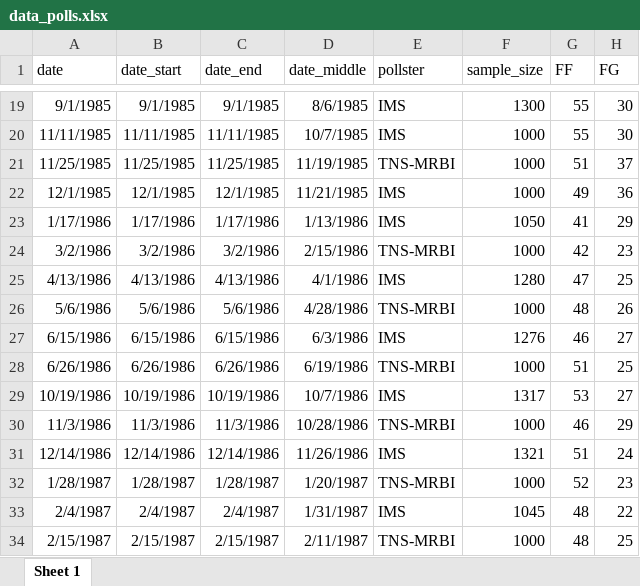
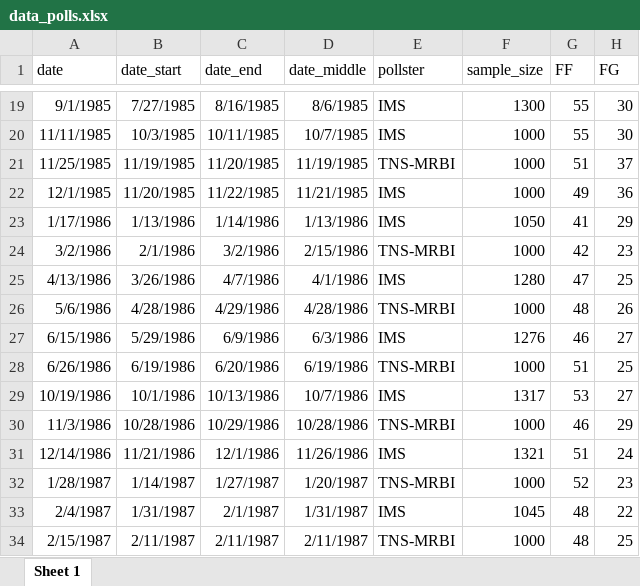
Before and after one commit to Irish-Polling-Indicator/ipi-data, an Excel workbook: data_polls.xlsx, sheet Sheet 1, drawn as a sheet; only a part is shown, gaps mark what is left out; values as stored, in another font and other column widths than the file's, no borders; the diff covers the shown part only; the diff names each change by its address in the sheet, - before the commit and + after, or states it on an @@ line.

```diff
--- a/data_polls.xlsx (sheet Sheet 1)
+++ b/data_polls.xlsx (sheet Sheet 1)
-B19 (date_start): 9/1/1985
+B19 (date_start): 7/27/1985
-C19 (date_end): 9/1/1985
+C19 (date_end): 8/16/1985
-B20 (date_start): 11/11/1985
+B20 (date_start): 10/3/1985
-C20 (date_end): 11/11/1985
+C20 (date_end): 10/11/1985
-B21 (date_start): 11/25/1985
+B21 (date_start): 11/19/1985
-C21 (date_end): 11/25/1985
+C21 (date_end): 11/20/1985
-B22 (date_start): 12/1/1985
+B22 (date_start): 11/20/1985
-C22 (date_end): 12/1/1985
+C22 (date_end): 11/22/1985
-B23 (date_start): 1/17/1986
+B23 (date_start): 1/13/1986
-C23 (date_end): 1/17/1986
+C23 (date_end): 1/14/1986
-B24 (date_start): 3/2/1986
+B24 (date_start): 2/1/1986
-B25 (date_start): 4/13/1986
+B25 (date_start): 3/26/1986
-C25 (date_end): 4/13/1986
+C25 (date_end): 4/7/1986
-B26 (date_start): 5/6/1986
+B26 (date_start): 4/28/1986
-C26 (date_end): 5/6/1986
+C26 (date_end): 4/29/1986
-B27 (date_start): 6/15/1986
+B27 (date_start): 5/29/1986
-C27 (date_end): 6/15/1986
+C27 (date_end): 6/9/1986
-B28 (date_start): 6/26/1986
+B28 (date_start): 6/19/1986
-C28 (date_end): 6/26/1986
+C28 (date_end): 6/20/1986
-B29 (date_start): 10/19/1986
+B29 (date_start): 10/1/1986
-C29 (date_end): 10/19/1986
+C29 (date_end): 10/13/1986
-B30 (date_start): 11/3/1986
+B30 (date_start): 10/28/1986
-C30 (date_end): 11/3/1986
+C30 (date_end): 10/29/1986
-B31 (date_start): 12/14/1986
+B31 (date_start): 11/21/1986
-C31 (date_end): 12/14/1986
+C31 (date_end): 12/1/1986
-B32 (date_start): 1/28/1987
+B32 (date_start): 1/14/1987
-C32 (date_end): 1/28/1987
+C32 (date_end): 1/27/1987
-B33 (date_start): 2/4/1987
+B33 (date_start): 1/31/1987
-C33 (date_end): 2/4/1987
+C33 (date_end): 2/1/1987
-B34 (date_start): 2/15/1987
+B34 (date_start): 2/11/1987
-C34 (date_end): 2/15/1987
+C34 (date_end): 2/11/1987
```
Also changed, not shown: 1 added row and 1133 edited cells elsewhere in this sheet, 7 other files.
